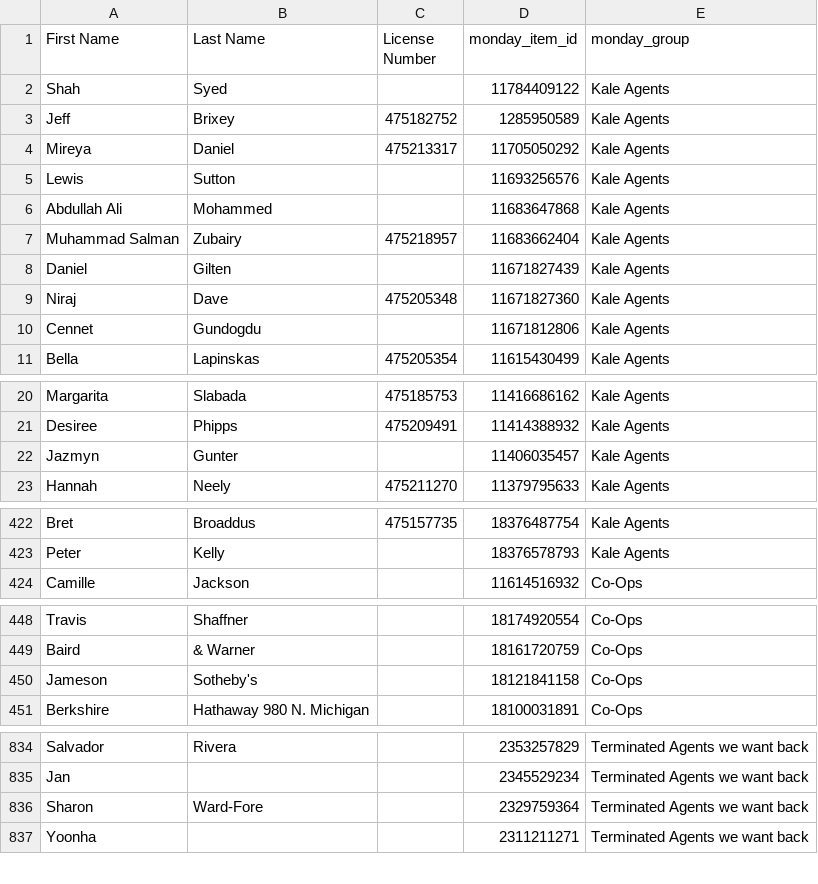
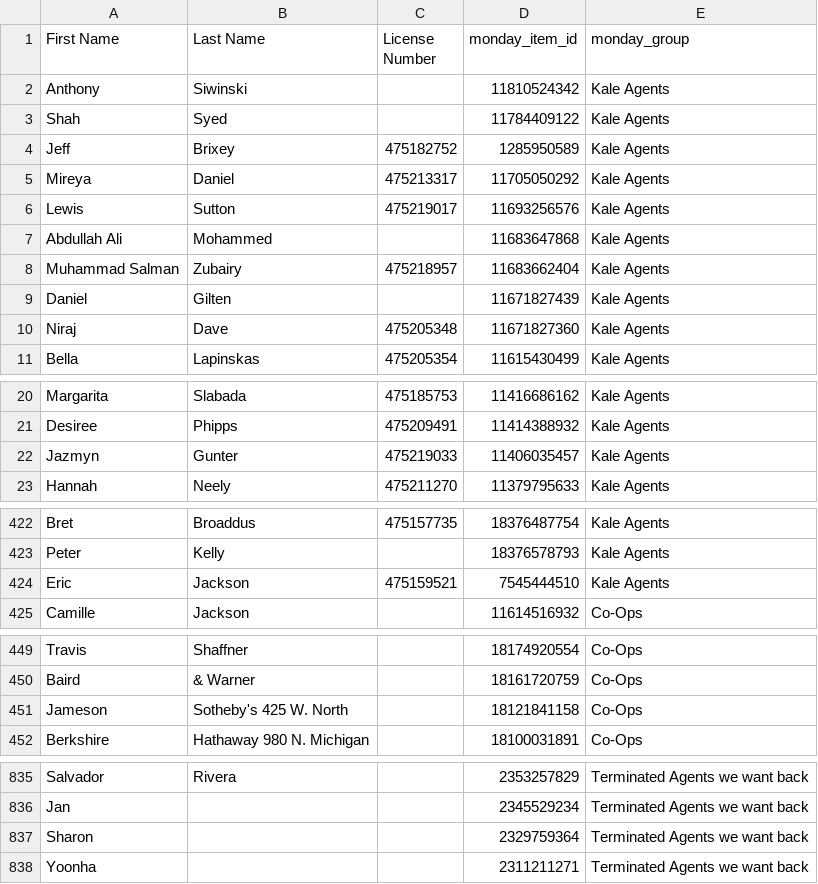
Before and after one commit to delfinparis/kha-agent-renewal-project, a CSV file: agents_need_renewal.csv, drawn as a sheet; only a part is shown, gaps mark what is left out; the diff covers the shown part only.

```diff
--- a/agents_need_renewal.csv
+++ b/agents_need_renewal.csv
@@ -1,2 +1,3 @@
 First Name,Last Name,License Number,monday_item_id,monday_group
+Anthony,Siwinski,,11810524342,Kale Agents
 Shah,Syed,,11784409122,Kale Agents
@@ -4,3 +5,3 @@ Jeff,Brixey,475182752,1285950589,Kale Agents
 Mireya,Daniel,475213317,11705050292,Kale Agents
-Lewis,Sutton,,11693256576,Kale Agents
+Lewis,Sutton,475219017,11693256576,Kale Agents
 Abdullah Ali,Mohammed,,11683647868,Kale Agents
@@ -9,3 +10,2 @@ Daniel,Gilten,,11671827439,Kale Agents
 Niraj,Dave,475205348,11671827360,Kale Agents
-Cennet,Gundogdu,,11671812806,Kale Agents
 Bella,Lapinskas,475205354,11615430499,Kale Agents
@@ -21,3 +21,3 @@ Margarita,Slabada,475185753,11416686162,Kale Agents
 Desiree,Phipps,475209491,11414388932,Kale Agents
-Jazmyn,Gunter,,11406035457,Kale Agents
+Jazmyn,Gunter,475219033,11406035457,Kale Agents
 Hannah,Neely,475211270,11379795633,Kale Agents
@@ -423,2 +423,3 @@ Bret,Broaddus,475157735,18376487754,Kale Agents
 Peter,Kelly,,18376578793,Kale Agents
+Eric,Jackson,475159521,7545444510,Kale Agents
 Camille,Jackson,,11614516932,Co-Ops
@@ -449,3 +450,3 @@ Travis,Shaffner,,18174920554,Co-Ops
 Baird,& Warner,,18161720759,Co-Ops
-Jameson,Sotheby's,,18121841158,Co-Ops
+Jameson,Sotheby's 425 W. North,,18121841158,Co-Ops
 Berkshire,Hathaway 980 N. Michigan,,18100031891,Co-Ops
@@ -835,3 +836,3 @@ Salvador,Rivera,,2353257829,Terminated Agents we want back
 Jan,,,2345529234,Terminated Agents we want back
-Sharon,Ward-Fore,,2329759364,Terminated Agents we want back
+Sharon,,,2329759364,Terminated Agents we want back
 Yoonha,,,2311211271,Terminated Agents we want back
```
Also changed, not shown: 1 moved row and 3 edited cells elsewhere in this file, 1 other file.
